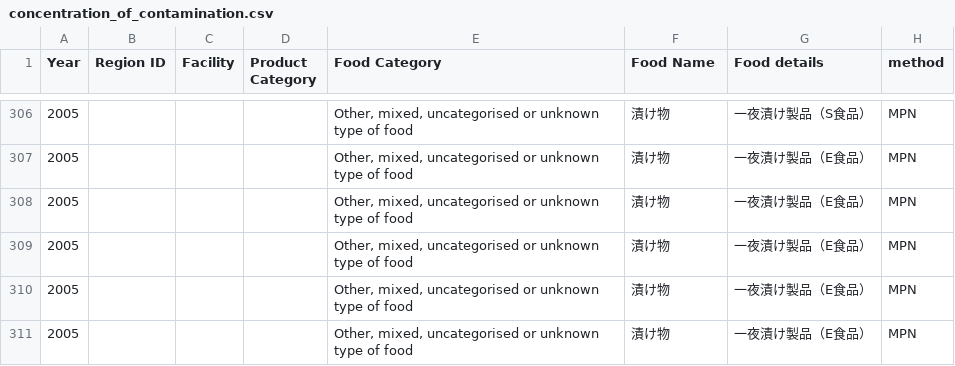
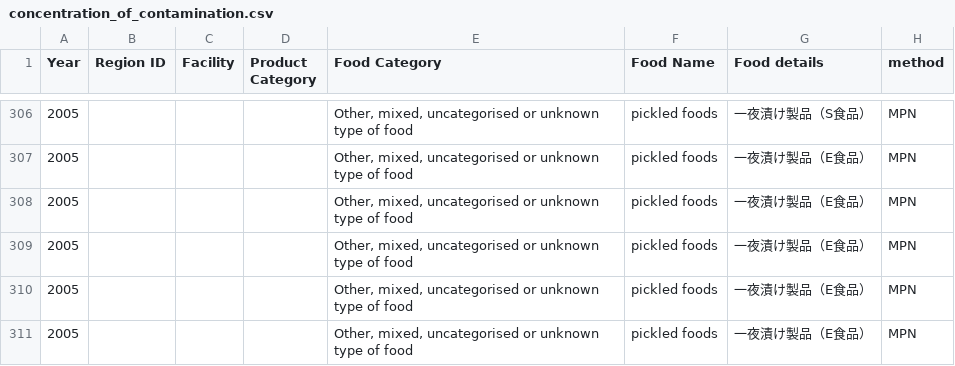
Before and after one commit to kento-koyama/food_micro_data_risk, a CSV file: database/concentration_of_contamination.csv, drawn as a sheet; only a part is shown, gaps mark what is left out; the diff covers the shown part only; the diff names each change by its address in the sheet, - before the commit and + after, or states it on an @@ line.

```diff
--- a/database/concentration_of_contamination.csv
+++ b/database/concentration_of_contamination.csv
-F306:F311 (Food Name): 漬け物
+F306:F311 (Food Name): pickled foods
```
Also changed, not shown: 69 edited cells elsewhere in this file, database/contamination_rate.csv.
